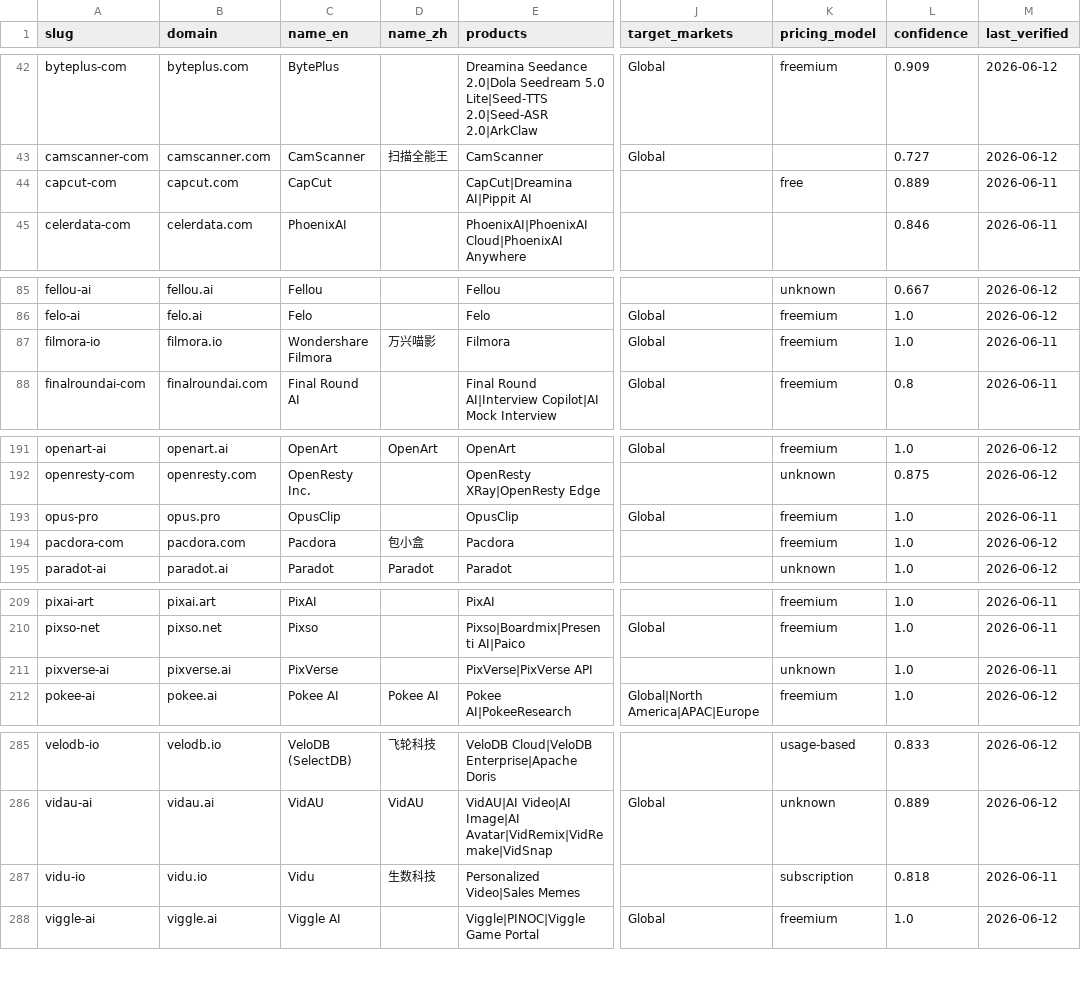
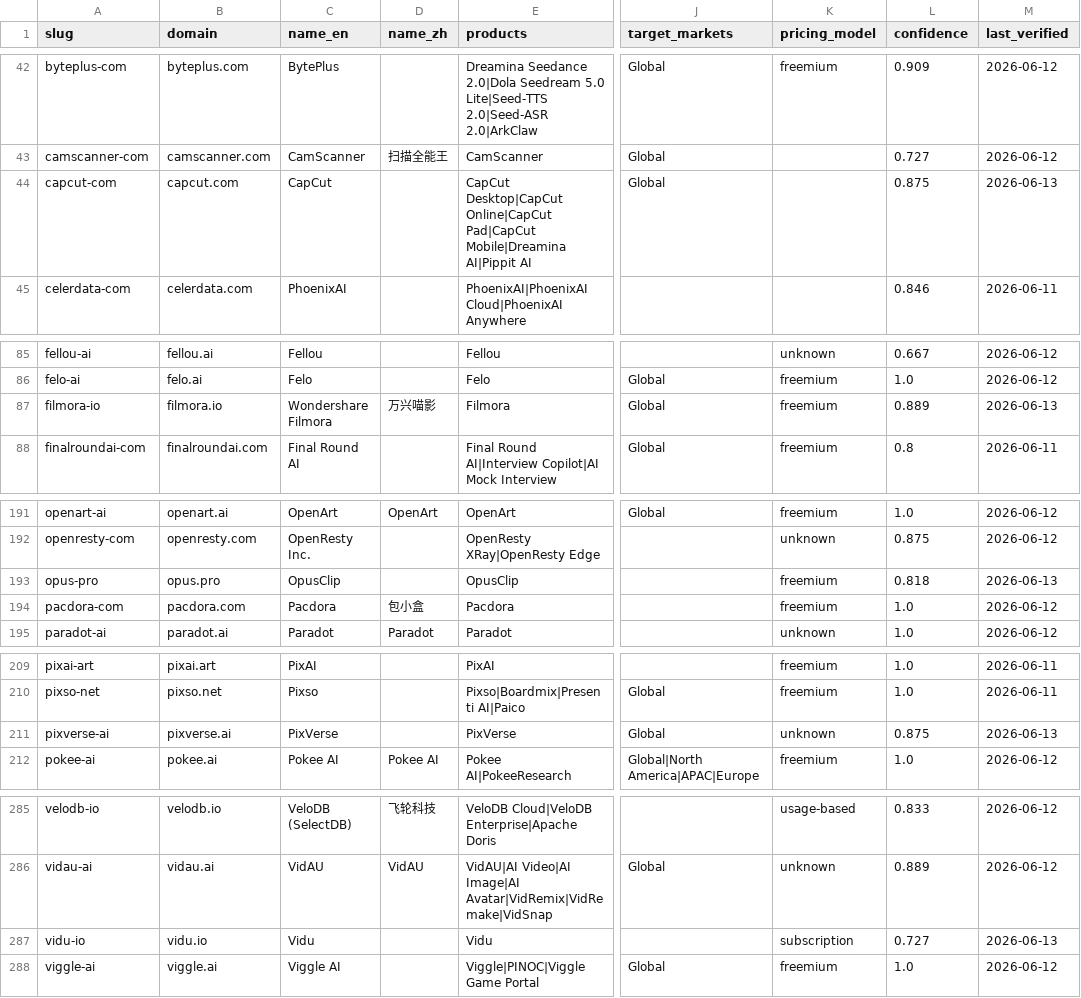
Before and after one commit to SinoFacts/dataset, a CSV file: companies.csv, drawn as a sheet; only a part is shown, gaps mark what is left out; the diff names each change by its address in the sheet, - before the commit and + after, or states it on an @@ line.

Commit message:
Data refresh: 317 companies (2026-06-13)

```diff
--- a/companies.csv
+++ b/companies.csv
-E44 (products): CapCut|Dreamina AI|Pippit AI
+E44 (products): CapCut Desktop|CapCut Online|CapCut Pad|CapCut Mobile|Dreamina AI|Pippit AI
-J44 (target_markets): (empty)
+J44 (target_markets): Global
-K44 (pricing_model): free
+K44 (pricing_model): (empty)
-L44 (confidence): 0.889
+L44 (confidence): 0.875
-M44 (last_verified): 2026-06-11
+M44 (last_verified): 2026-06-13
-L87 (confidence): 1.0
+L87 (confidence): 0.889
-M87 (last_verified): 2026-06-11
+M87 (last_verified): 2026-06-13
-J193 (target_markets): Global
+J193 (target_markets): (empty)
-L193 (confidence): 1.0
+L193 (confidence): 0.818
-M193 (last_verified): 2026-06-11
+M193 (last_verified): 2026-06-13
-E211 (products): PixVerse|PixVerse API
+E211 (products): PixVerse
-J211 (target_markets): (empty)
+J211 (target_markets): Global
-L211 (confidence): 1.0
+L211 (confidence): 0.875
-M211 (last_verified): 2026-06-11
+M211 (last_verified): 2026-06-13
-D287 (name_zh): 生数科技
+D287 (name_zh): (empty)
-E287 (products): Personalized Video|Sales Memes
+E287 (products): Vidu
-L287 (confidence): 0.818
+L287 (confidence): 0.727
-M287 (last_verified): 2026-06-11
+M287 (last_verified): 2026-06-13
```
Also changed, not shown: 2 other files.
